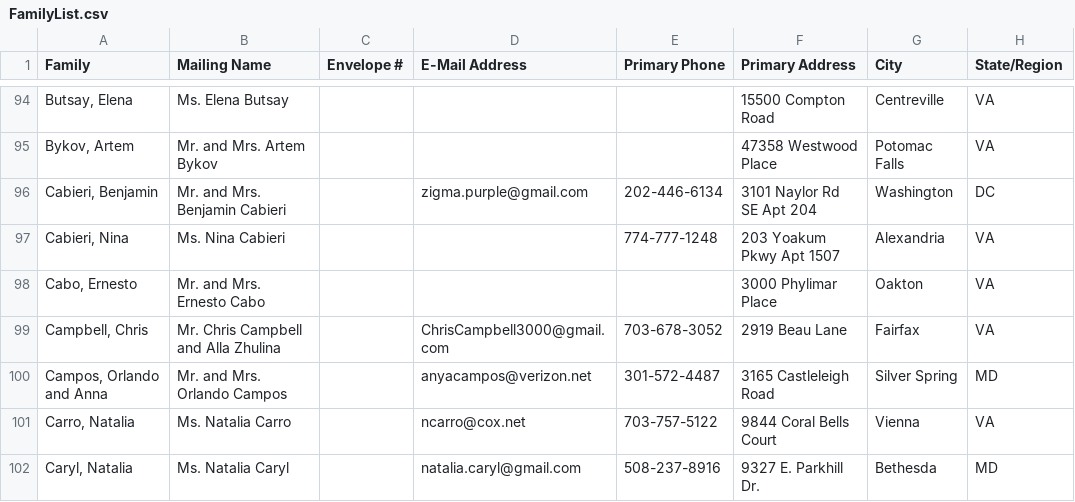
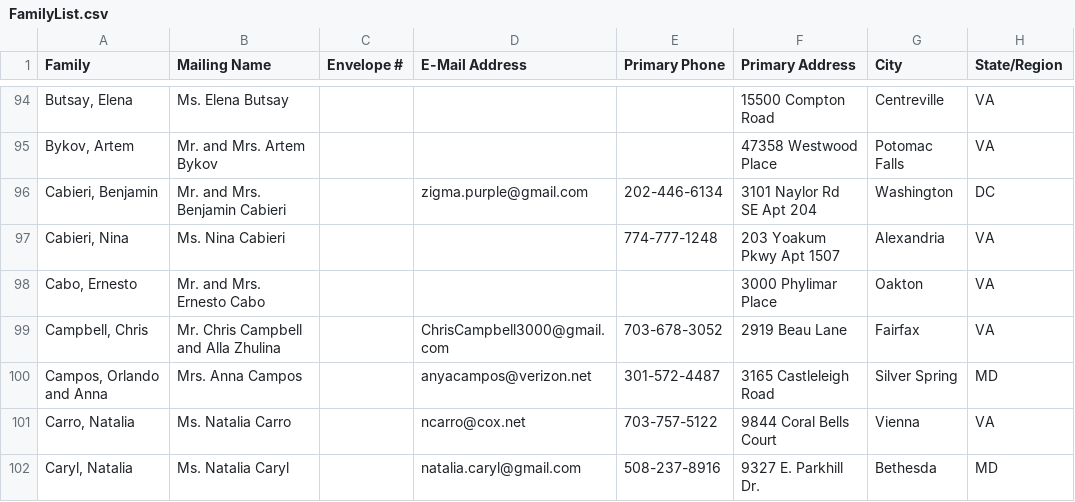
Before and after one commit to m4j/parish-cards, a CSV file: src/FamilyList.csv, drawn as a sheet; only a part is shown, gaps mark what is left out; the diff covers the shown part only; the diff names each change by its address in the sheet, - before the commit and + after, or states it on an @@ line.

```diff
--- a/src/FamilyList.csv
+++ b/src/FamilyList.csv
-B100 (Mailing Name): Mr. and Mrs. Orlando Campos
+B100 (Mailing Name): Mrs. Anna Campos
```
Also changed, not shown: 1 added row and 2 edited cells elsewhere in this file, src/MemberList.csv.
